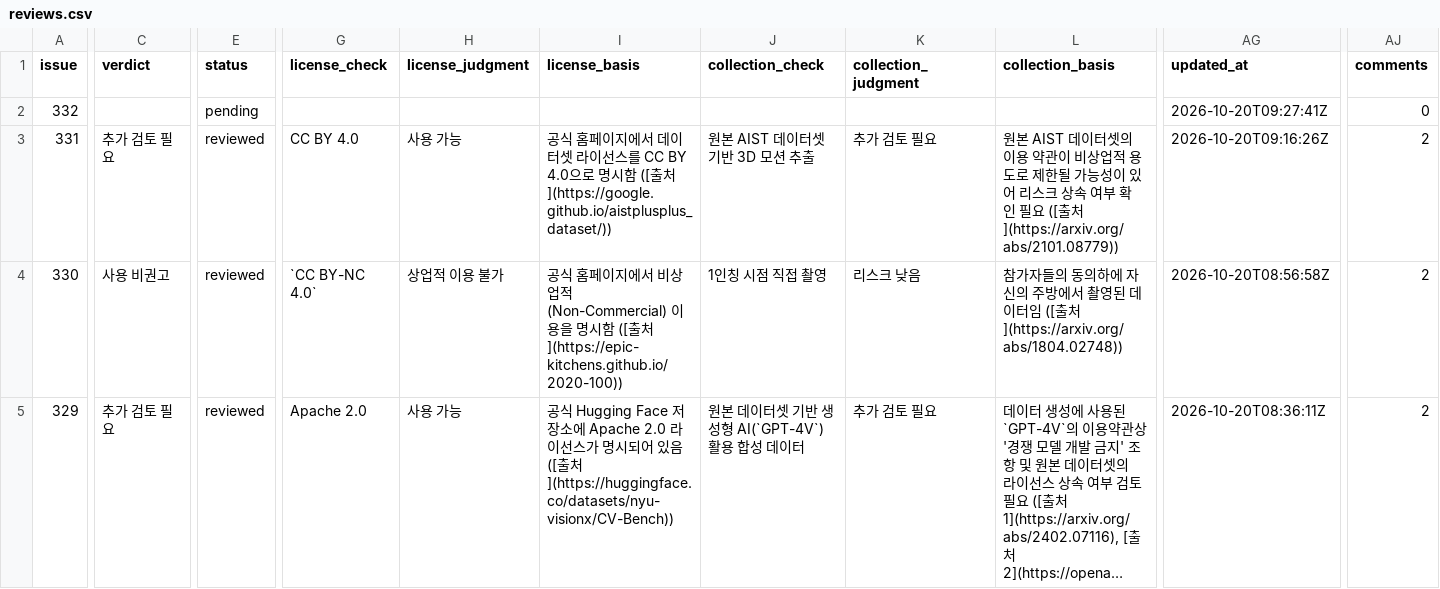
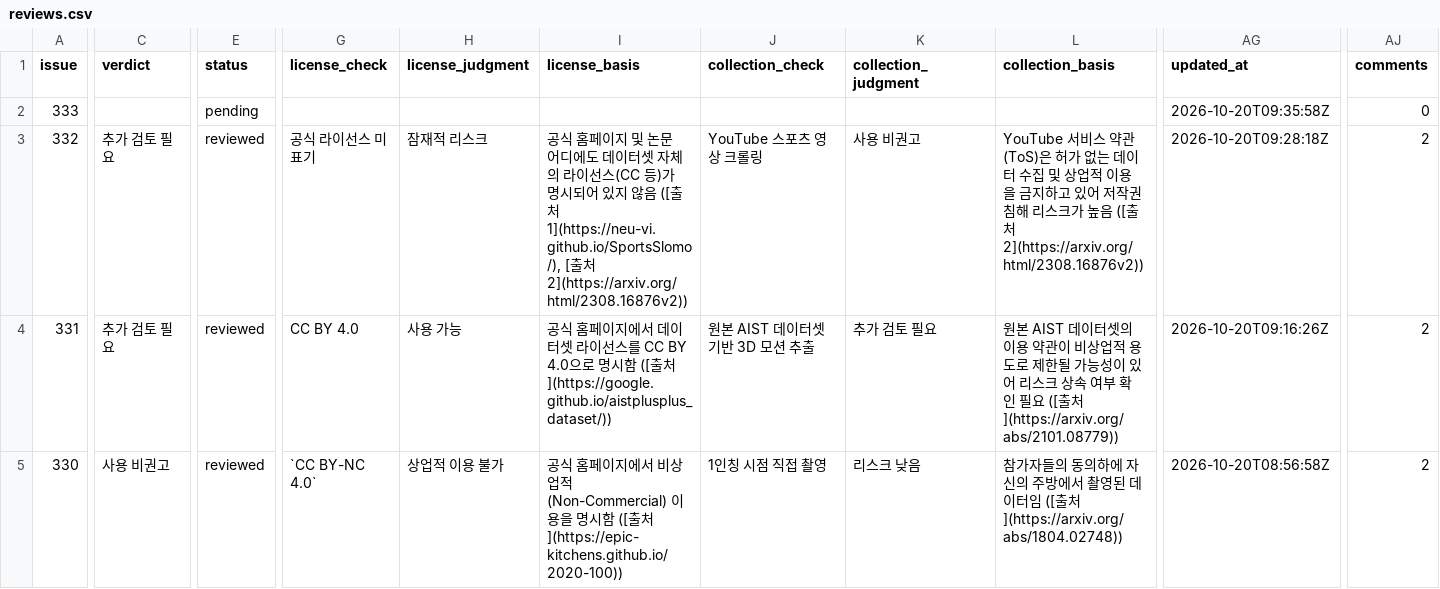
Before and after one commit to aigovsensing/dataset-review, a CSV file: docs/data/reviews.csv, drawn as a sheet; only a part is shown, gaps mark what is left out; the shorter side is filled out with more unchanged rows; long unchanged cells end in …; addresses are those after the commit; rows hold the shown columns only; the diff covers the shown part only; the diff names each change by its address in the sheet, - before the commit and + after, or states it on an @@ line.

```diff
--- a/docs/data/reviews.csv
+++ b/docs/data/reviews.csv
+row 2: 333 |  | pending |  |  |  |  |  |  | 2026-10-20T09:35:58Z | 0
-C3 (verdict): (empty)
+C3 (verdict): 추가 검토 필요
-E3 (status): pending
+E3 (status): reviewed
-G3 (license_check): (empty)
+G3 (license_check): 공식 라이선스 미표기
-H3 (license_judgment): (empty)
+H3 (license_judgment): 잠재적 리스크
-I3 (license_basis): (empty)
+I3 (license_basis): 공식 홈페이지 및 논문 어디에도 데이터셋 자체의 라이선스(CC 등)가 명시되어 있지 않음 ([출처 1](https://neu-vi.github.io/SportsSlomo/), [출처 2](https://arxiv.org/html/2308.16876v2))
-J3 (collection_check): (empty)
+J3 (collection_check): YouTube 스포츠 영상 크롤링
-K3 (collection_judgment): (empty)
+K3 (collection_judgment): 사용 비권고
-L3 (collection_basis): (empty)
+L3 (collection_basis): YouTube 서비스 약관(ToS)은 허가 없는 데이터 수집 및 상업적 이용을 금지하고 있어 저작권 침해 리스크가 높음 ([출처 2](https://arxiv.org/html/2308.16876v2))
-AG3 (updated_at): 2026-10-20T09:27:41Z
+AG3 (updated_at): 2026-10-20T09:28:18Z
-AJ3 (comments): 0
+AJ3 (comments): 2
```
Also changed, not shown: 4 edited cells elsewhere in this file, 2 other files.
